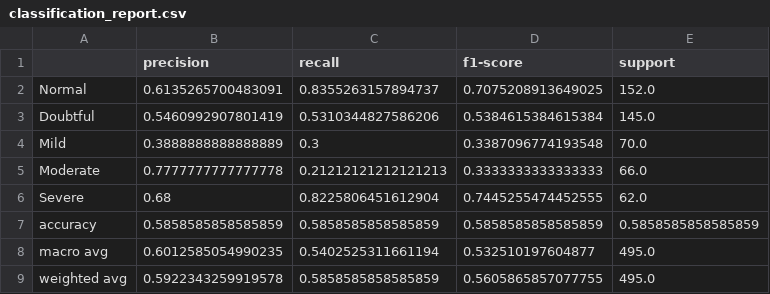
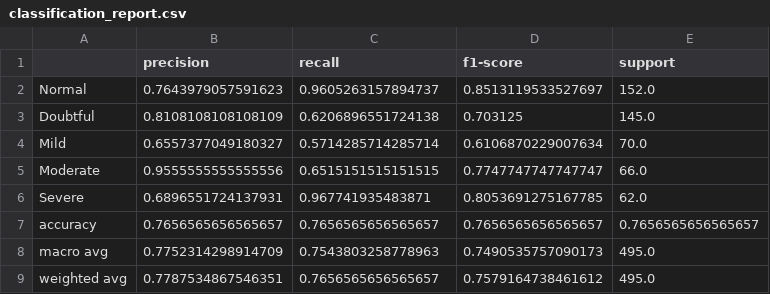
Before and after one commit to nikitatuteja/knee-arthritis-detection, a CSV file: reports/classification_report.csv, drawn as a sheet.

```diff
--- a/reports/classification_report.csv
+++ b/reports/classification_report.csv
@@ -1,9 +1,9 @@
 ,precision,recall,f1-score,support
-Normal,0.6135265700483091,0.8355263157894737,0.7075208913649025,152.0
-Doubtful,0.5460992907801419,0.5310344827586206,0.5384615384615384,145.0
-Mild,0.3888888888888889,0.3,0.3387096774193548,70.0
-Moderate,0.7777777777777778,0.21212121212121213,0.3333333333333333,66.0
-Severe,0.68,0.8225806451612904,0.7445255474452555,62.0
-accuracy,0.5858585858585859,0.5858585858585859,0.5858585858585859,0.5858585858585859
-macro avg,0.6012585054990235,0.5402525311661194,0.532510197604877,495.0
-weighted avg,0.5922343259919578,0.5858585858585859,0.5605865857077755,495.0
+Normal,0.7643979057591623,0.9605263157894737,0.8513119533527697,152.0
+Doubtful,0.8108108108108109,0.6206896551724138,0.703125,145.0
+Mild,0.6557377049180327,0.5714285714285714,0.6106870229007634,70.0
+Moderate,0.9555555555555556,0.6515151515151515,0.7747747747747747,66.0
+Severe,0.6896551724137931,0.967741935483871,0.8053691275167785,62.0
+accuracy,0.7656565656565657,0.7656565656565657,0.7656565656565657,0.7656565656565657
+macro avg,0.7752314298914709,0.7543803258778963,0.7490535757090173,495.0
+weighted avg,0.7787534867546351,0.7656565656565657,0.7579164738461612,495.0
```
Also changed, not shown: reports/training_log.csv, 4 other files.
